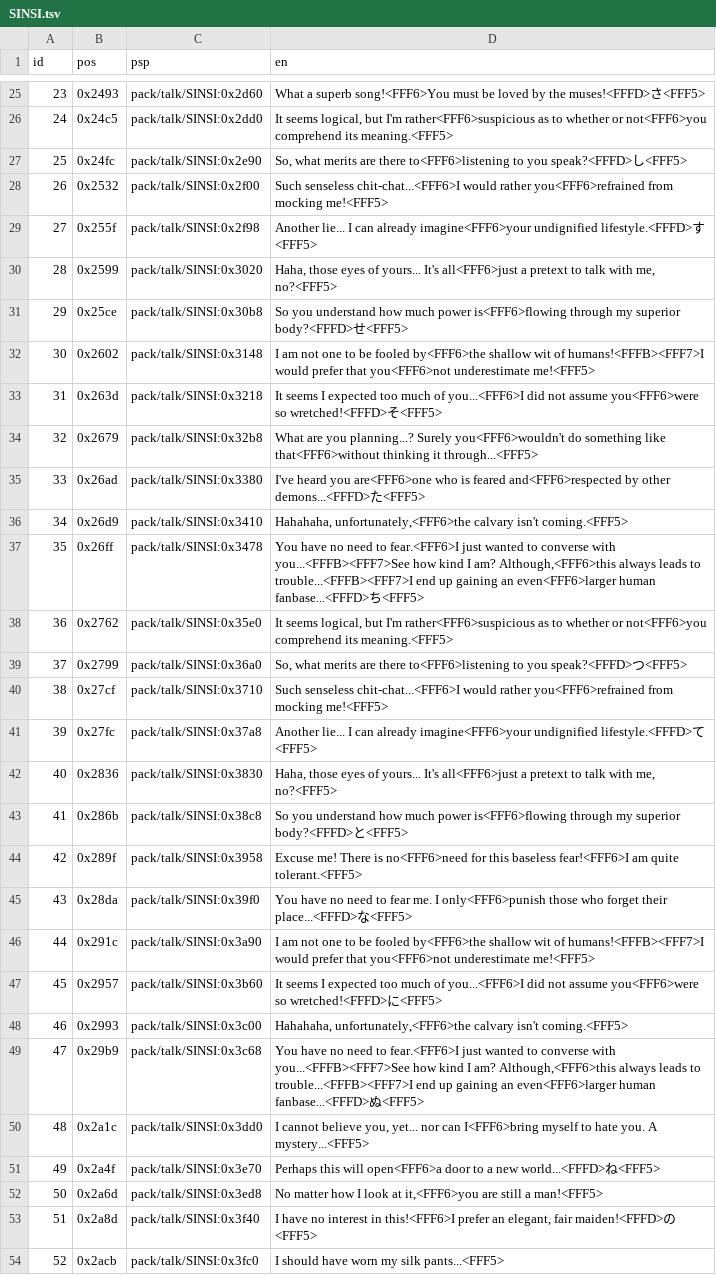
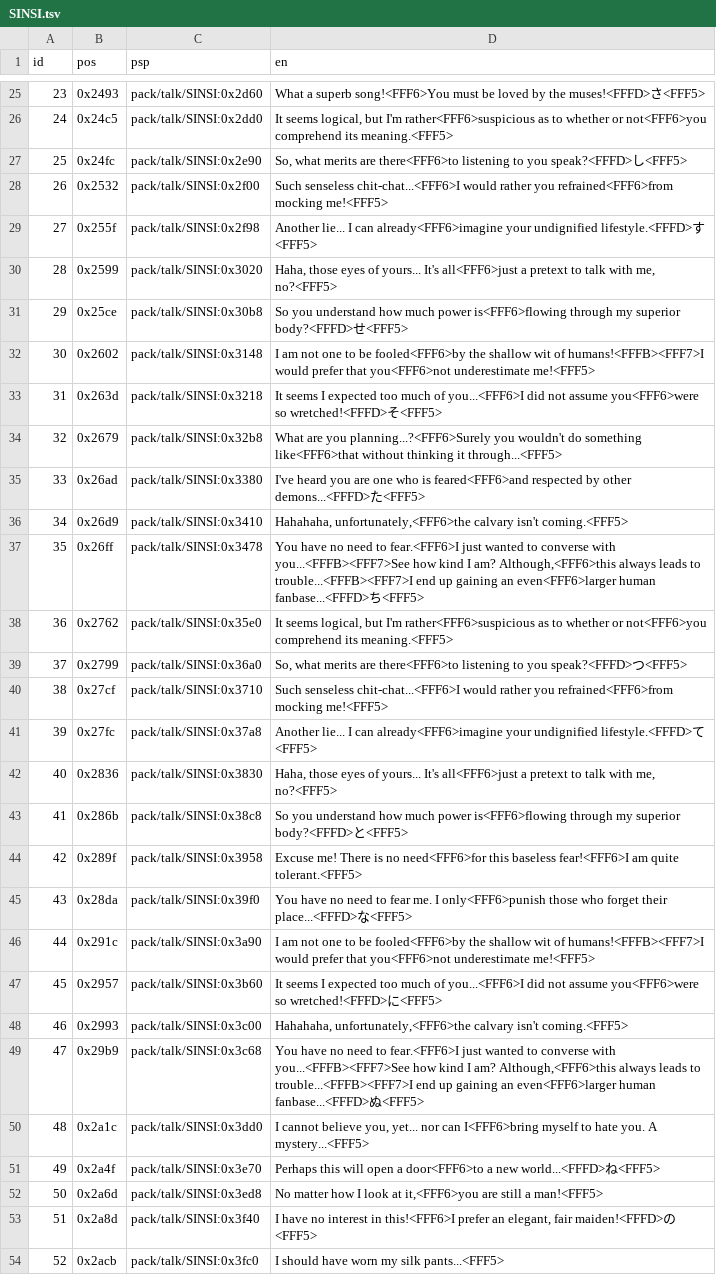
Before and after one commit to ayla6/megami-ibunroku-persona-translation, a TSV file: translation/generated/TALK/SINSI.tsv, drawn as a sheet; only a part is shown, gaps mark what is left out; the diff covers the shown part only.

```diff
--- a/translation/generated/TALK/SINSI.tsv
+++ b/translation/generated/TALK/SINSI.tsv
@@ -26,11 +26,11 @@ id	pos	psp	en
 24	0x24c5	pack/talk/SINSI:0x2dd0	It seems logical, but I'm rather<FFF6>suspicious as to whether or not<FFF6>you comprehend its meaning.<FFF5>
-25	0x24fc	pack/talk/SINSI:0x2e90	So, what merits are there to<FFF6>listening to you speak?<FFFD>し<FFF5>
-26	0x2532	pack/talk/SINSI:0x2f00	Such senseless chit-chat...<FFF6>I would rather you<FFF6>refrained from mocking me!<FFF5>
-27	0x255f	pack/talk/SINSI:0x2f98	Another lie... I can already imagine<FFF6>your undignified lifestyle.<FFFD>す<FFF5>
+25	0x24fc	pack/talk/SINSI:0x2e90	So, what merits are there<FFF6>to listening to you speak?<FFFD>し<FFF5>
+26	0x2532	pack/talk/SINSI:0x2f00	Such senseless chit-chat...<FFF6>I would rather you refrained<FFF6>from mocking me!<FFF5>
+27	0x255f	pack/talk/SINSI:0x2f98	Another lie... I can already<FFF6>imagine your undignified lifestyle.<FFFD>す<FFF5>
 28	0x2599	pack/talk/SINSI:0x3020	Haha, those eyes of yours... It's all<FFF6>just a pretext to talk with me, no?<FFF5>
 29	0x25ce	pack/talk/SINSI:0x30b8	So you understand how much power is<FFF6>flowing through my superior body?<FFFD>せ<FFF5>
-30	0x2602	pack/talk/SINSI:0x3148	I am not one to be fooled by<FFF6>the shallow wit of humans!<FFFB><FFF7>I would prefer that you<FFF6>not underestimate me!<FFF5>
+30	0x2602	pack/talk/SINSI:0x3148	I am not one to be fooled<FFF6>by the shallow wit of humans!<FFFB><FFF7>I would prefer that you<FFF6>not underestimate me!<FFF5>
 31	0x263d	pack/talk/SINSI:0x3218	It seems I expected too much of you...<FFF6>I did not assume you<FFF6>were so wretched!<FFFD>そ<FFF5>
-32	0x2679	pack/talk/SINSI:0x32b8	What are you planning...? Surely you<FFF6>wouldn't do something like that<FFF6>without thinking it through...<FFF5>
-33	0x26ad	pack/talk/SINSI:0x3380	I've heard you are<FFF6>one who is feared and<FFF6>respected by other demons...<FFFD>た<FFF5>
+32	0x2679	pack/talk/SINSI:0x32b8	What are you planning...?<FFF6>Surely you wouldn't do something like<FFF6>that without thinking it through...<FFF5>
+33	0x26ad	pack/talk/SINSI:0x3380	I've heard you are one who is feared<FFF6>and respected by other demons...<FFFD>た<FFF5>
 34	0x26d9	pack/talk/SINSI:0x3410	Hahahaha, unfortunately,<FFF6>the calvary isn't coming.<FFF5>
@@ -38,10 +38,10 @@ id	pos	psp	en
 36	0x2762	pack/talk/SINSI:0x35e0	It seems logical, but I'm rather<FFF6>suspicious as to whether or not<FFF6>you comprehend its meaning.<FFF5>
-37	0x2799	pack/talk/SINSI:0x36a0	So, what merits are there to<FFF6>listening to you speak?<FFFD>つ<FFF5>
-38	0x27cf	pack/talk/SINSI:0x3710	Such senseless chit-chat...<FFF6>I would rather you<FFF6>refrained from mocking me!<FFF5>
-39	0x27fc	pack/talk/SINSI:0x37a8	Another lie... I can already imagine<FFF6>your undignified lifestyle.<FFFD>て<FFF5>
+37	0x2799	pack/talk/SINSI:0x36a0	So, what merits are there<FFF6>to listening to you speak?<FFFD>つ<FFF5>
+38	0x27cf	pack/talk/SINSI:0x3710	Such senseless chit-chat...<FFF6>I would rather you refrained<FFF6>from mocking me!<FFF5>
+39	0x27fc	pack/talk/SINSI:0x37a8	Another lie... I can already<FFF6>imagine your undignified lifestyle.<FFFD>て<FFF5>
 40	0x2836	pack/talk/SINSI:0x3830	Haha, those eyes of yours... It's all<FFF6>just a pretext to talk with me, no?<FFF5>
 41	0x286b	pack/talk/SINSI:0x38c8	So you understand how much power is<FFF6>flowing through my superior body?<FFFD>と<FFF5>
-42	0x289f	pack/talk/SINSI:0x3958	Excuse me! There is no<FFF6>need for this baseless fear!<FFF6>I am quite tolerant.<FFF5>
+42	0x289f	pack/talk/SINSI:0x3958	Excuse me! There is no need<FFF6>for this baseless fear!<FFF6>I am quite tolerant.<FFF5>
 43	0x28da	pack/talk/SINSI:0x39f0	You have no need to fear me. I only<FFF6>punish those who forget their place...<FFFD>な<FFF5>
-44	0x291c	pack/talk/SINSI:0x3a90	I am not one to be fooled by<FFF6>the shallow wit of humans!<FFFB><FFF7>I would prefer that you<FFF6>not underestimate me!<FFF5>
+44	0x291c	pack/talk/SINSI:0x3a90	I am not one to be fooled<FFF6>by the shallow wit of humans!<FFFB><FFF7>I would prefer that you<FFF6>not underestimate me!<FFF5>
 45	0x2957	pack/talk/SINSI:0x3b60	It seems I expected too much of you...<FFF6>I did not assume you<FFF6>were so wretched!<FFFD>に<FFF5>
@@ -50,3 +50,3 @@ id	pos	psp	en
 48	0x2a1c	pack/talk/SINSI:0x3dd0	I cannot believe you, yet... nor can I<FFF6>bring myself to hate you. A mystery...<FFF5>
-49	0x2a4f	pack/talk/SINSI:0x3e70	Perhaps this will open<FFF6>a door to a new world...<FFFD>ね<FFF5>
+49	0x2a4f	pack/talk/SINSI:0x3e70	Perhaps this will open a door<FFF6>to a new world...<FFFD>ね<FFF5>
 50	0x2a6d	pack/talk/SINSI:0x3ed8	No matter how I look at it,<FFF6>you are still a man!<FFF5>
```
Also changed, not shown: 140 edited cells elsewhere in this file, translation/generated/ADV/E0.tsv, translation/generated/ADV/E1.tsv, 49 other files.
